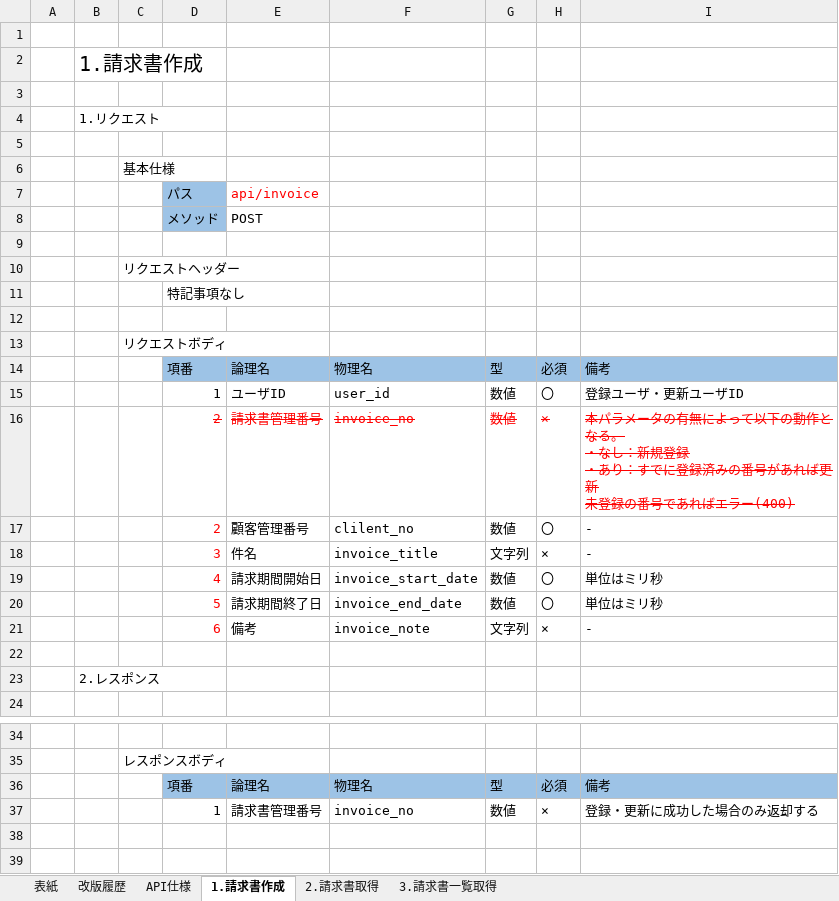
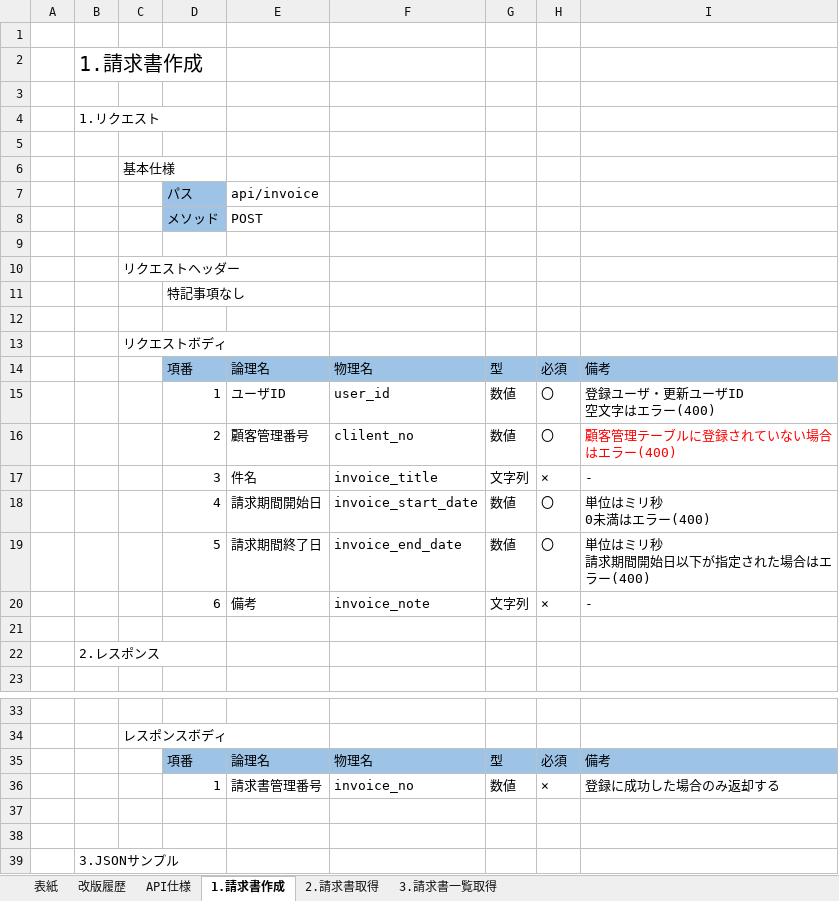
Before and after one commit to YasuhiroTanaka/invoice, an Excel workbook: invoice-doc/invoice_basic_design.xlsx, sheet 1.請求書作成, drawn as a sheet; only a part is shown, gaps mark what is left out; the shorter side is filled out with more unchanged rows; values as stored, in another font and other column widths than the file's, no borders; removed rows and columns are numbered as before the commit, all else as after; ↵ is a line break in a cell; the diff names each change by its address in the sheet, - before the commit and + after, or states it on an @@ line.

```diff
--- a/invoice-doc/invoice_basic_design.xlsx (sheet 1.請求書作成)
+++ b/invoice-doc/invoice_basic_design.xlsx (sheet 1.請求書作成)
-E7 text colour: #FF0000
+E7 text colour: black
-I15: 登録ユーザ・更新ユーザID
+I15: 登録ユーザ・更新ユーザID ↵ 空文字はエラー(400)
-row 16:  |  |  | 2 | 請求書管理番号 | invoice_no | 数値 | × | 本パラメータの有無によって以下の動作となる。 ↵ ・なし：新規登録 ↵ ・あり：すでに登録済みの番号があれば更新 ↵ 未登録の番号であればエラー(400)
-D16:D20 text colour: #FF0000
+D16:D20 text colour: black
-I16: -
+I16: 顧客管理テーブルに登録されていない場合はエラー(400)
-I16 text colour: black
+I16 text colour: #FF0000
-I18: 単位はミリ秒
+I18: 単位はミリ秒 ↵ 0未満はエラー(400)
-I19: 単位はミリ秒
+I19: 単位はミリ秒 ↵ 請求期間開始日以下が指定された場合はエラー(400)
-I36: 登録・更新に成功した場合のみ返却する
+I36: 登録に成功した場合のみ返却する
```
Also changed, not shown: sheet 3.請求書一覧取得, sheet 改版履歴, sheet 2.請求書取得, sheet 表紙.
